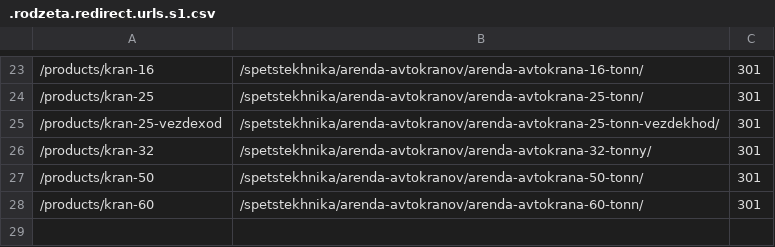
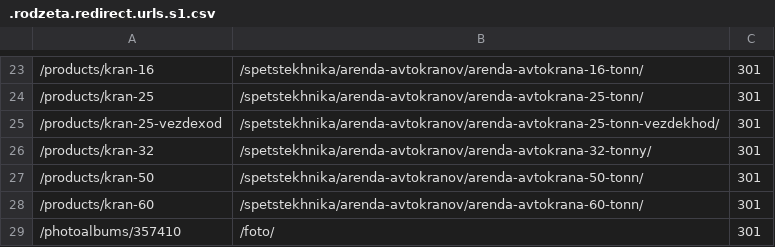
Before and after one commit to iamalexneumann/MskTehRent, a CSV file: local/config/.rodzeta.redirect.urls.s1.csv, drawn as a sheet; only a part is shown, gaps mark what is left out; the diff names each change by its address in the sheet, - before the commit and + after, or states it on an @@ line.

```diff
--- a/local/config/.rodzeta.redirect.urls.s1.csv
+++ b/local/config/.rodzeta.redirect.urls.s1.csv
+row 29: /photoalbums/357410 | /foto/ | 301
```
Also changed, not shown: 4 other files.
